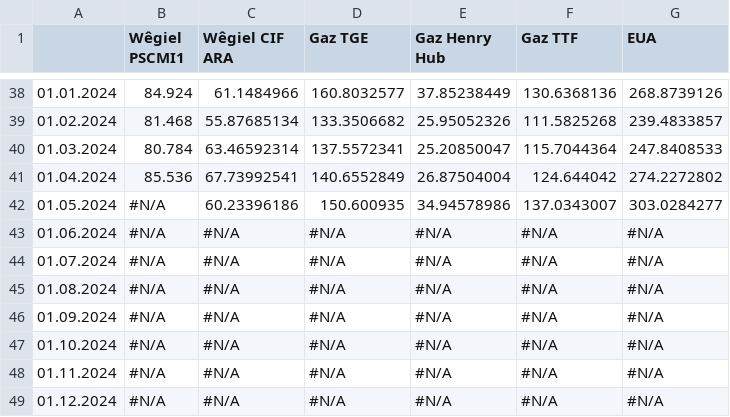
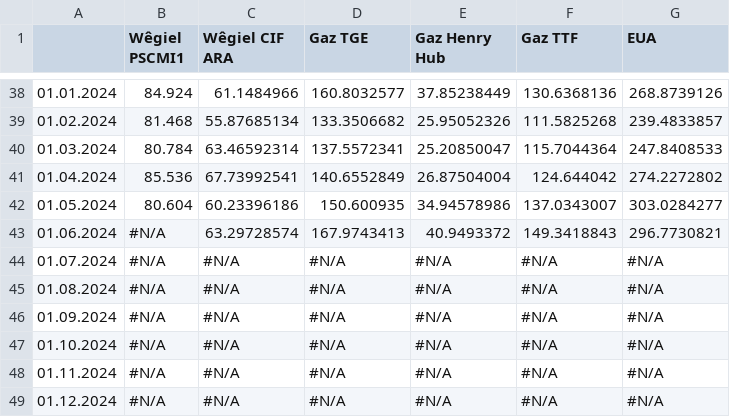
Before and after one commit to ForumEnergiiPL/miesiecznik, a CSV file: paliwa.csv, drawn as a sheet; only a part is shown, gaps mark what is left out.

```diff
--- a/paliwa.csv
+++ b/paliwa.csv
@@ -41,4 +41,4 @@
 01.04.2024,85.536,67.73992541,140.6552849,26.87504004,124.644042,274.2272802
-01.05.2024,#N/A,60.23396186,150.600935,34.94578986,137.0343007,303.0284277
-01.06.2024,#N/A,#N/A,#N/A,#N/A,#N/A,#N/A
+01.05.2024,80.604,60.23396186,150.600935,34.94578986,137.0343007,303.0284277
+01.06.2024,#N/A,63.29728574,167.9743413,40.9493372,149.3418843,296.7730821
 01.07.2024,#N/A,#N/A,#N/A,#N/A,#N/A,#N/A
```
Also changed, not shown: ceny_ee.csv, css.csv, 6 other files.
